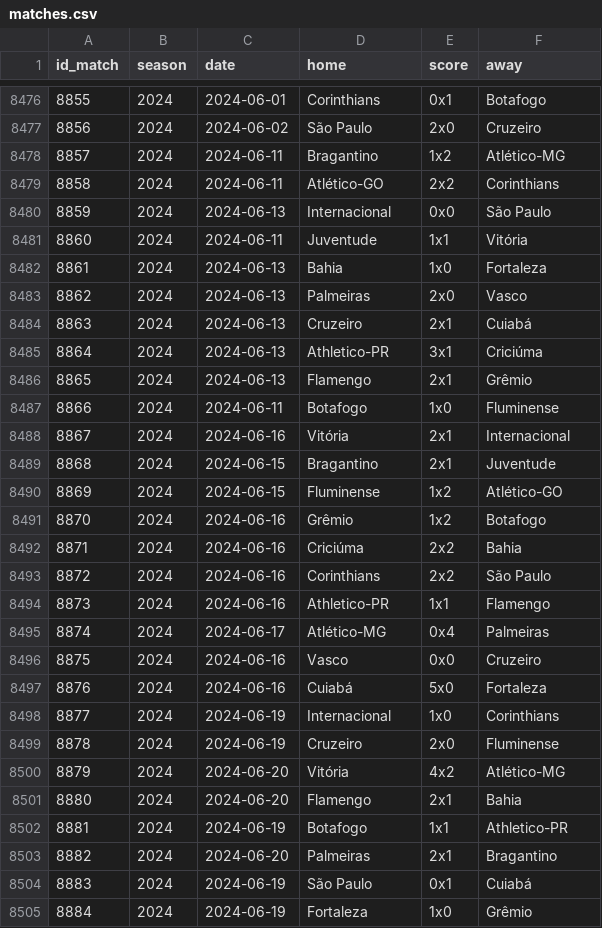
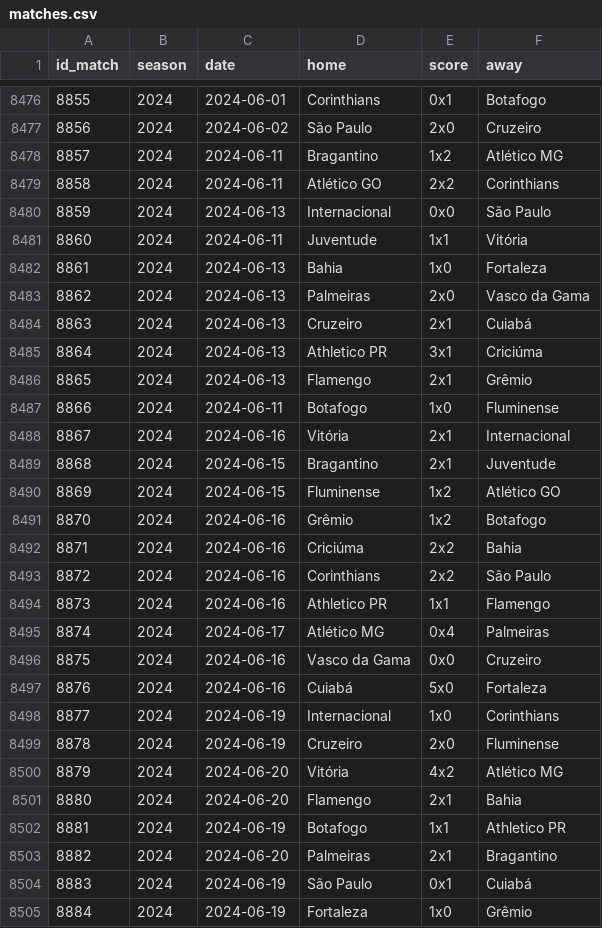
Before and after one commit to williamorim/brasileirao, a CSV file: data-raw/csv/matches.csv, drawn as a sheet; only a part is shown, gaps mark what is left out; the diff covers the shown part only.

```diff
--- a/data-raw/csv/matches.csv
+++ b/data-raw/csv/matches.csv
@@ -8477,4 +8477,4 @@ id_match,season,date,home,score,away
 8856,2024,2024-06-02,São Paulo,2x0,Cruzeiro
-8857,2024,2024-06-11,Bragantino,1x2,Atlético-MG
-8858,2024,2024-06-11,Atlético-GO,2x2,Corinthians
+8857,2024,2024-06-11,Bragantino,1x2,Atlético MG
+8858,2024,2024-06-11,Atlético GO,2x2,Corinthians
 8859,2024,2024-06-13,Internacional,0x0,São Paulo
@@ -8482,5 +8482,5 @@ id_match,season,date,home,score,away
 8861,2024,2024-06-13,Bahia,1x0,Fortaleza
-8862,2024,2024-06-13,Palmeiras,2x0,Vasco
+8862,2024,2024-06-13,Palmeiras,2x0,Vasco da Gama
 8863,2024,2024-06-13,Cruzeiro,2x1,Cuiabá
-8864,2024,2024-06-13,Athletico-PR,3x1,Criciúma
+8864,2024,2024-06-13,Athletico PR,3x1,Criciúma
 8865,2024,2024-06-13,Flamengo,2x1,Grêmio
@@ -8489,3 +8489,3 @@ id_match,season,date,home,score,away
 8868,2024,2024-06-15,Bragantino,2x1,Juventude
-8869,2024,2024-06-15,Fluminense,1x2,Atlético-GO
+8869,2024,2024-06-15,Fluminense,1x2,Atlético GO
 8870,2024,2024-06-16,Grêmio,1x2,Botafogo
@@ -8493,5 +8493,5 @@ id_match,season,date,home,score,away
 8872,2024,2024-06-16,Corinthians,2x2,São Paulo
-8873,2024,2024-06-16,Athletico-PR,1x1,Flamengo
-8874,2024,2024-06-17,Atlético-MG,0x4,Palmeiras
-8875,2024,2024-06-16,Vasco,0x0,Cruzeiro
+8873,2024,2024-06-16,Athletico PR,1x1,Flamengo
+8874,2024,2024-06-17,Atlético MG,0x4,Palmeiras
+8875,2024,2024-06-16,Vasco da Gama,0x0,Cruzeiro
 8876,2024,2024-06-16,Cuiabá,5x0,Fortaleza
@@ -8499,5 +8499,5 @@ id_match,season,date,home,score,away
 8878,2024,2024-06-19,Cruzeiro,2x0,Fluminense
-8879,2024,2024-06-20,Vitória,4x2,Atlético-MG
+8879,2024,2024-06-20,Vitória,4x2,Atlético MG
 8880,2024,2024-06-20,Flamengo,2x1,Bahia
-8881,2024,2024-06-19,Botafogo,1x1,Athletico-PR
+8881,2024,2024-06-19,Botafogo,1x1,Athletico PR
 8882,2024,2024-06-20,Palmeiras,2x1,Bragantino
```
Also changed, not shown: 172 edited cells elsewhere in this file, 1 other file.
